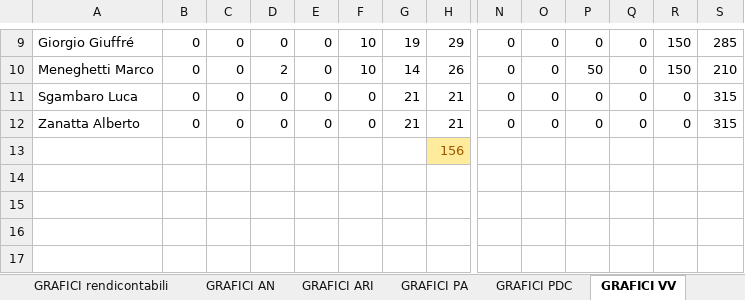
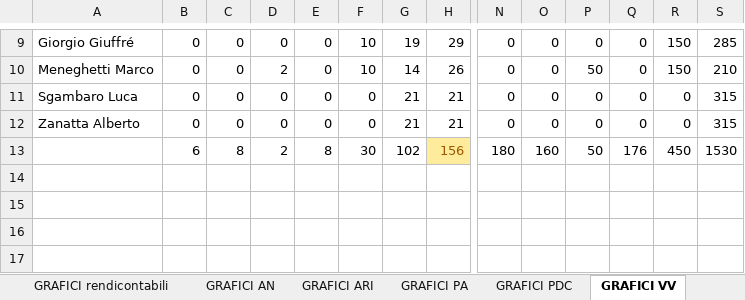
Before and after one commit to hivex-unipd/swedesigner-doc, an Excel workbook: Esterni/Piano_di_progetto/files/graficiVV.xlsx, sheet GRAFICI VV, drawn as a sheet; only a part is shown, gaps mark what is left out; values as stored, in another font and other column widths than the file's, no borders; charts and pictures and conditional formats not drawn; removed rows and columns are numbered as before the commit, all else as after; rows hold the shown columns only; the diff names each change by its address in the sheet, - before the commit and + after, or states it on an @@ line.

```diff
--- a/Esterni/Piano_di_progetto/files/graficiVV.xlsx (sheet GRAFICI VV)
+++ b/Esterni/Piano_di_progetto/files/graficiVV.xlsx (sheet GRAFICI VV)
-row 13:  |  |  |  |  |  |  | 156
+row 13:  | 6 | 8 | 2 | 8 | 30 | 102 | 156 | 180 | 160 | 50 | 176 | 450 | 1530
```
Also changed, not shown: 1 other file.
